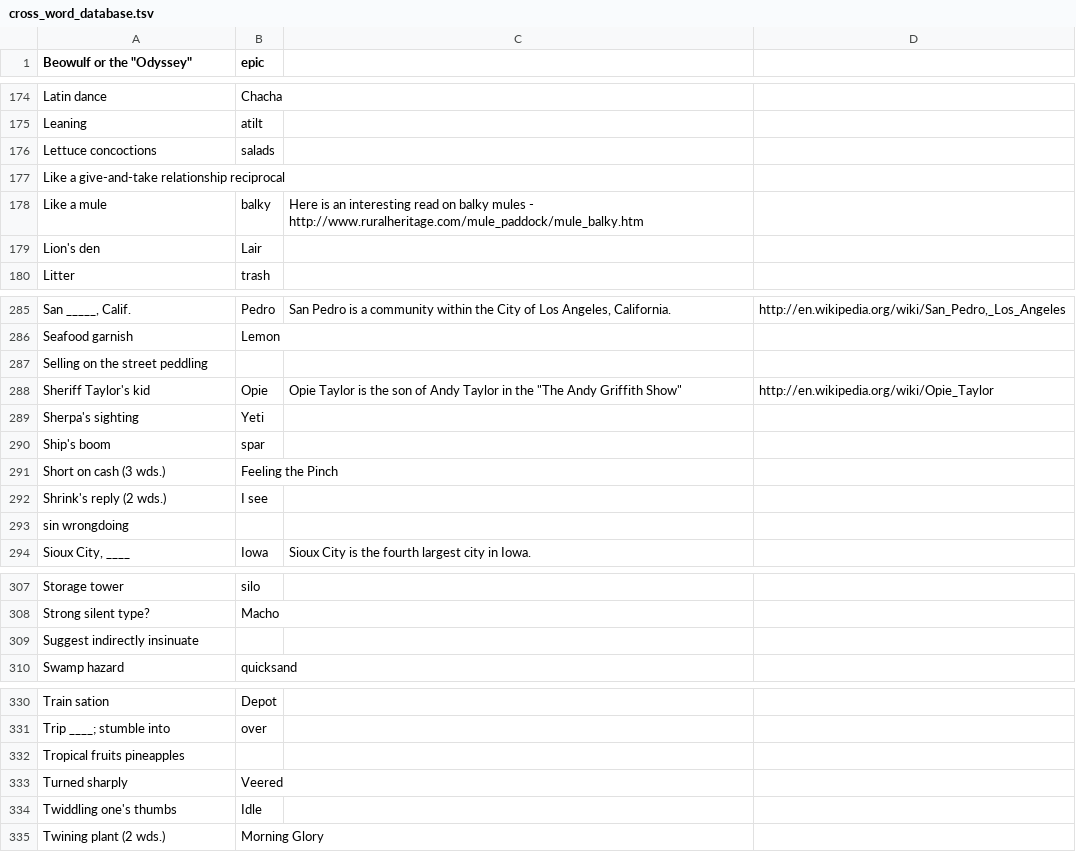
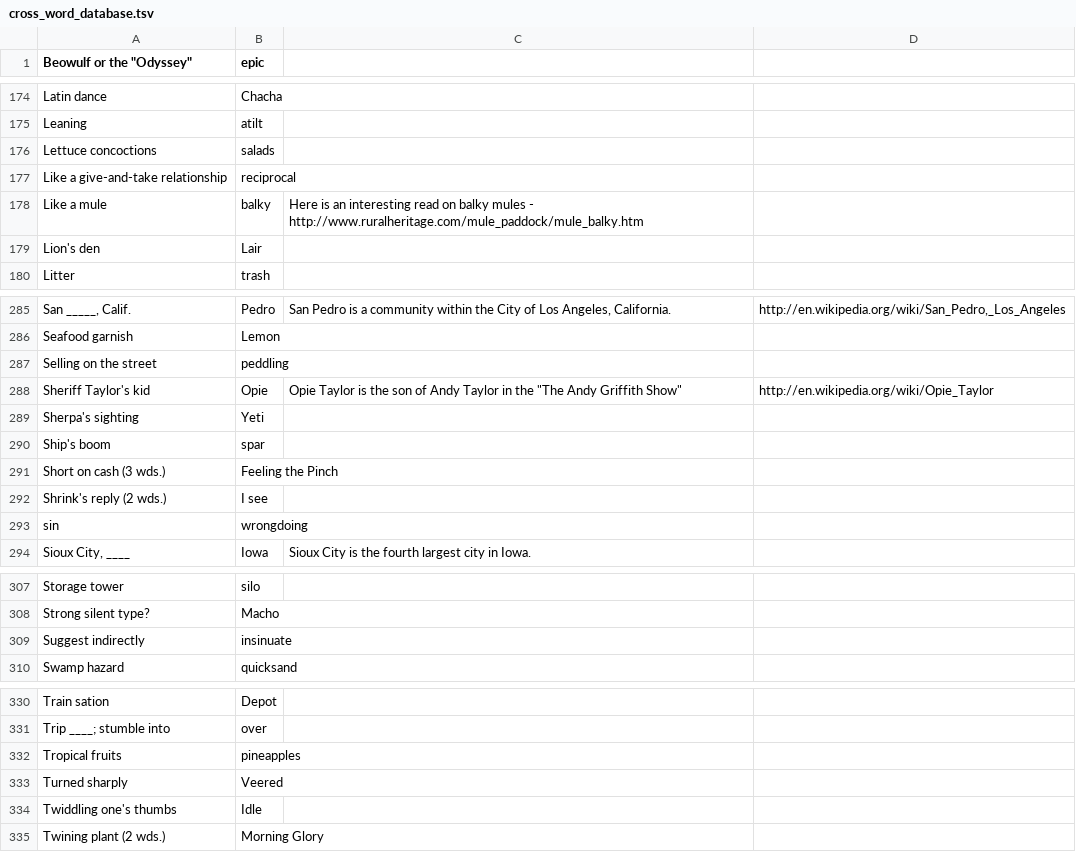
Before and after one commit to KamarajuKusumanchi/crossword, a TSV file: database/cross_word_database.tsv, drawn as a sheet; only a part is shown, gaps mark what is left out; the diff covers the shown part only.

```diff
--- a/database/cross_word_database.tsv
+++ b/database/cross_word_database.tsv
@@ -203,3 +203,3 @@ Leaning	atilt
 Lettuce concoctions	salads		
-Like a give-and-take relationship   reciprocal
+Like a give-and-take relationship	reciprocal
 Like a mule	balky	Here is an interesting read on balky mules - http://www.ruralheritage.com/mule_paddock/mule_balky.htm	
@@ -313,3 +313,3 @@ San _____, Calif.	Pedro	San Pedro is a community within the City of Los Angeles,
 Seafood garnish	Lemon		
-Selling on the street   peddling
+Selling on the street	peddling
 Sheriff Taylor's kid	Opie	Opie Taylor is the son of Andy Taylor in the "The Andy Griffith Show"	http://en.wikipedia.org/wiki/Opie_Taylor
@@ -319,3 +319,3 @@ Short on cash (3 wds.)	Feeling the Pinch
 Shrink's reply (2 wds.)	I see
-sin wrongdoing
+sin	wrongdoing
 Sioux City, ____	Iowa	Sioux City is the fourth largest city in Iowa.	
@@ -335,3 +335,3 @@ Storage tower	silo
 Strong silent type?	Macho
-Suggest indirectly  insinuate
+Suggest indirectly	insinuate
 Swamp hazard	quicksand
@@ -358,3 +358,3 @@ Train sation	Depot
 Trip ____; stumble into	over		
-Tropical fruits pineapples
+Tropical fruits	pineapples
 Turned sharply	Veered		
```
Also changed, not shown: 6 added rows and 6 removed rows elsewhere in this file.
